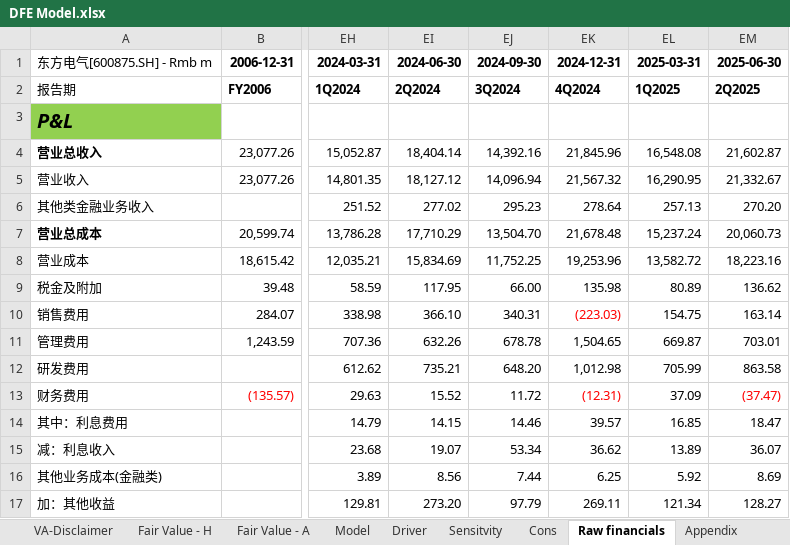
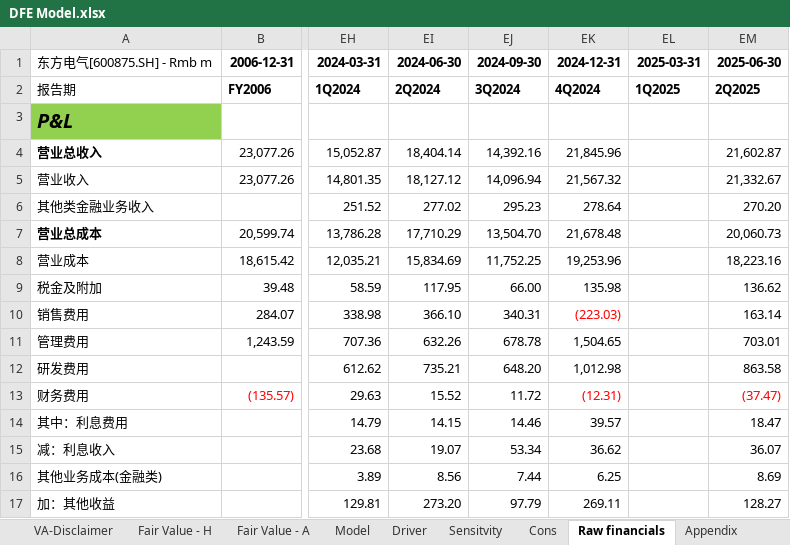
Before and after one commit to nicoling924/model-update-agent, an Excel workbook: companies/DFE/model/DFE Model.xlsx, sheet Raw financials, drawn as a sheet; only a part is shown, gaps mark what is left out; values as stored, in another font and other column widths than the file's, no borders; the diff covers the shown part only; the diff names each change by its address in the sheet, - before the commit and + after, or states it on an @@ line.

```diff
--- a/companies/DFE/model/DFE Model.xlsx (sheet Raw financials)
+++ b/companies/DFE/model/DFE Model.xlsx (sheet Raw financials)
-EL4: 16,548.08
+EL4: (empty)
-EL5: 16,290.95
+EL5: (empty)
-EL6: 257.13
+EL6: (empty)
-EL7: 15,237.24
+EL7: (empty)
-EL8: 13,582.72
+EL8: (empty)
-EL9: 80.89
+EL9: (empty)
-EL10: 154.75
+EL10: (empty)
-EL11: 669.87
+EL11: (empty)
-EL12: 705.99
+EL12: (empty)
-EL13: 37.09
+EL13: (empty)
-EL14: 16.85
+EL14: (empty)
-EL15: 13.89
+EL15: (empty)
-EL16: 5.92
+EL16: (empty)
-EL17: 121.34
+EL17: (empty)
```
Also changed, not shown: 119 edited cells elsewhere in this sheet, sheet Model, 1 other file.
